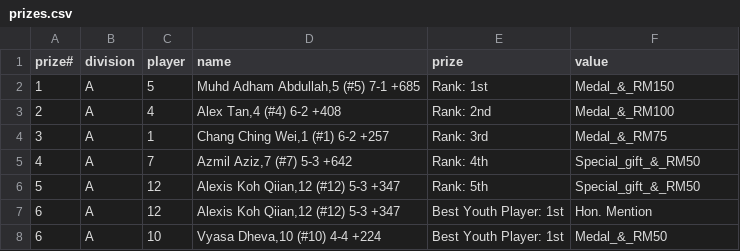
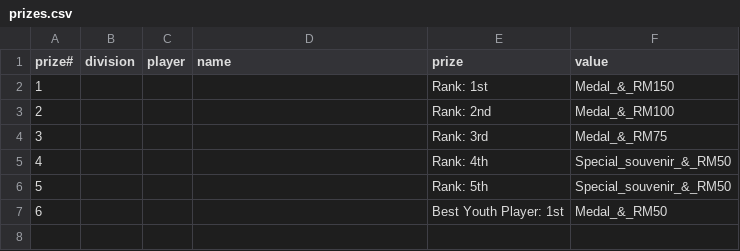
Before and after one commit to philipetan/botb, a CSV file: prizes.csv, drawn as a sheet.

```diff
--- a/prizes.csv
+++ b/prizes.csv
@@ -1,8 +1,7 @@
 "prize#","division","player","name","prize","value"
-"1","A","5","Muhd Adham Abdullah,5 (#5) 7-1 +685","Rank: 1st","Medal_&_RM150"
-"2","A","4","Alex Tan,4 (#4) 6-2 +408","Rank: 2nd","Medal_&_RM100"
-"3","A","1","Chang Ching Wei,1 (#1) 6-2 +257","Rank: 3rd","Medal_&_RM75"
-"4","A","7","Azmil Aziz,7 (#7) 5-3 +642","Rank: 4th","Special_gift_&_RM50"
-"5","A","12","Alexis Koh Qiian,12 (#12) 5-3 +347","Rank: 5th","Special_gift_&_RM50"
-"6","A","12","Alexis Koh Qiian,12 (#12) 5-3 +347","Best Youth Player: 1st","Hon. Mention"
-"6","A","10","Vyasa Dheva,10 (#10) 4-4 +224","Best Youth Player: 1st","Medal_&_RM50"
+"1","","","","Rank: 1st","Medal_&_RM150"
+"2","","","","Rank: 2nd","Medal_&_RM100"
+"3","","","","Rank: 3rd","Medal_&_RM75"
+"4","","","","Rank: 4th","Special_souvenir_&_RM50"
+"5","","","","Rank: 5th","Special_souvenir_&_RM50"
+"6","","","","Best Youth Player: 1st","Medal_&_RM50"
```
Also changed, not shown: 3 other files.
